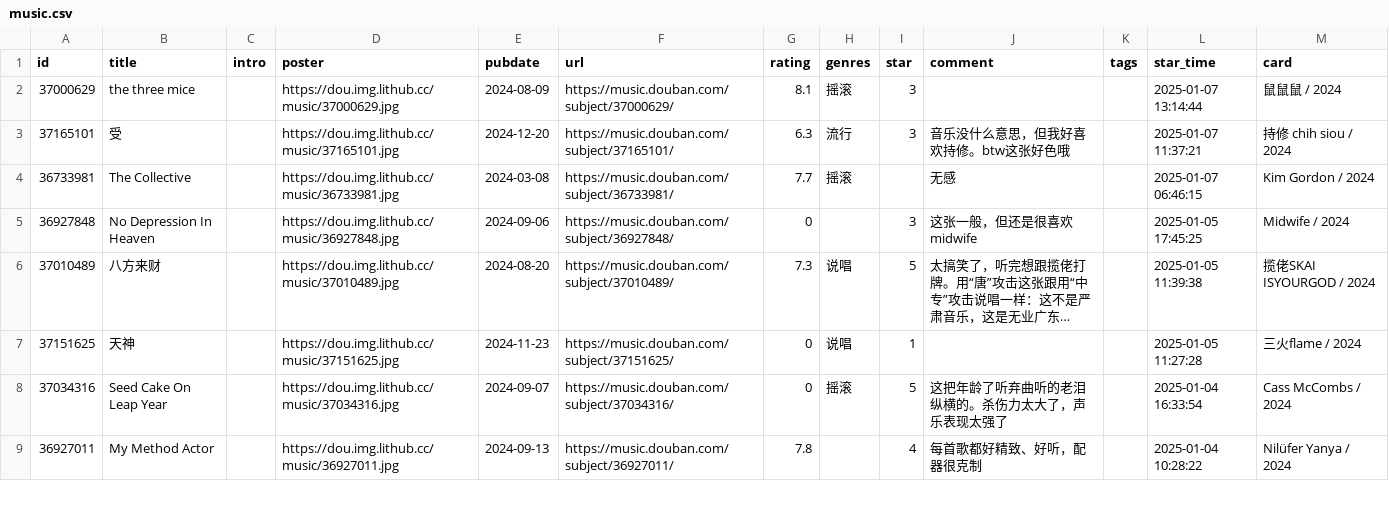
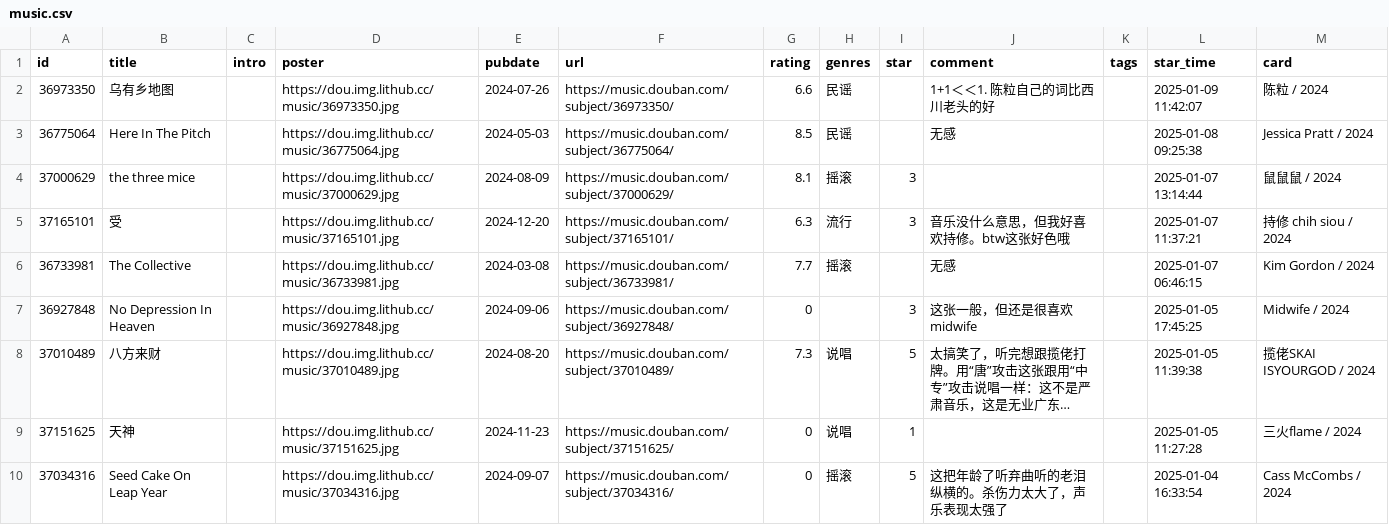
Before and after one commit to zcysxy/doumark-action, a CSV file: data/douban/music.csv, drawn as a sheet; only a part is shown; the shorter side is filled out with more unchanged rows; long unchanged cells end in ….

Commit message:
chore: update douban data

```diff
--- a/data/douban/music.csv
+++ b/data/douban/music.csv
@@ -1,2 +1,4 @@
 id,title,intro,poster,pubdate,url,rating,genres,star,comment,tags,star_time,card
+36973350,乌有乡地图,,https://dou.img.lithub.cc/music/36973350.jpg,2024-07-26,https://music.douban.com/subject/36973350/,6.6,民谣,,1+1＜＜1. 陈粒自己的词比西川老头的好,,2025-01-09 11:42:07,陈粒 / 2024
+36775064,Here In The Pitch,,https://dou.img.lithub.cc/music/36775064.jpg,2024-05-03,https://music.douban.com/subject/36775064/,8.5,民谣,,无感,,2025-01-08 09:25:38,Jessica Pratt / 2024
 37000629,the three mice,,https://dou.img.lithub.cc/music/37000629.jpg,2024-08-09,https://music.douban.com/subject/37000629/,8.1,摇滚,3,,,2025-01-07 13:14:44,鼠鼠鼠 / 2024
```
Also changed, not shown: data/douban/movie.csv.
